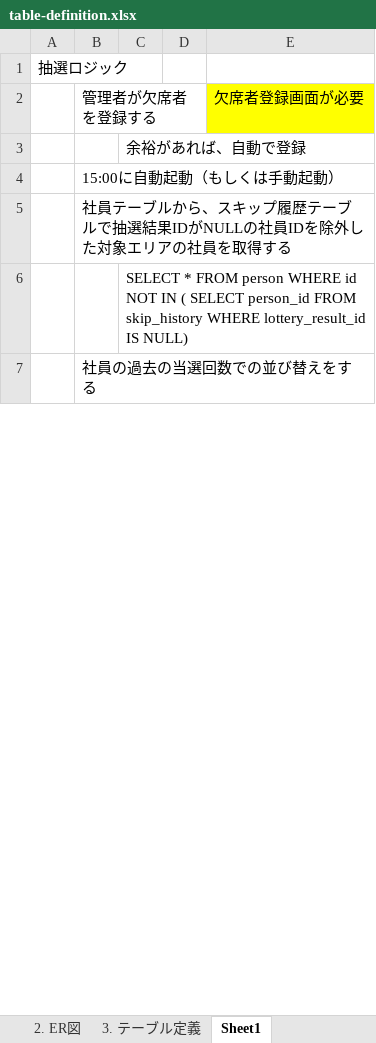
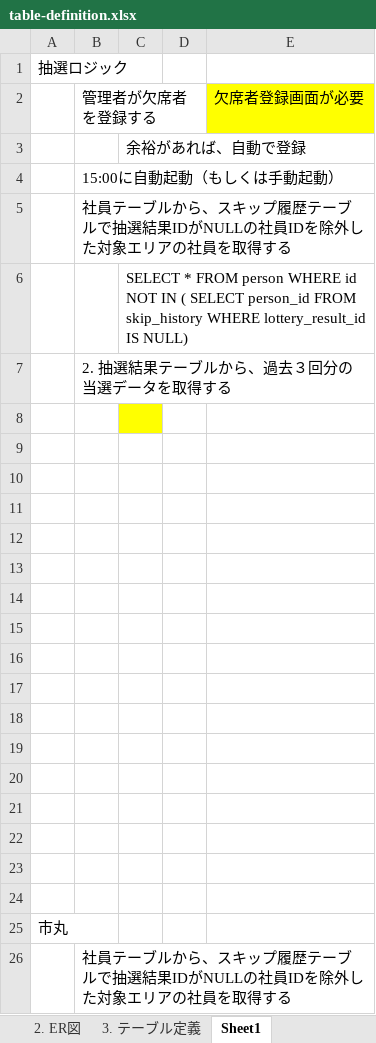
Before and after one commit to dichimaru/hackason2026, an Excel workbook: docs/table-definition.xlsx, sheet Sheet1, drawn as a sheet; only a part is shown; values as stored, in another font and other column widths than the file's, no borders; the diff covers the shown part only; the diff names each change by its address in the sheet, - before the commit and + after, or states it on an @@ line.

Commit message:
抽選ロジック記載

```diff
--- a/docs/table-definition.xlsx (sheet Sheet1)
+++ b/docs/table-definition.xlsx (sheet Sheet1)
-B7: 社員の過去の当選回数での並び替えをする
+B7: 2. 抽選結果テーブルから、過去３回分の当選データを取得する
+row 8: (empty)
+row 9: (empty)
+row 10: (empty)
+row 11: (empty)
+row 12: (empty)
+row 13: (empty)
+row 14: (empty)
+row 15: (empty)
+row 16: (empty)
+row 17: (empty)
+row 18: (empty)
+row 19: (empty)
+row 20: (empty)
+row 21: (empty)
+row 22: (empty)
+row 23: (empty)
+row 24: (empty)
+row 25: 市丸
+row 26:  | 社員テーブルから、スキップ履歴テーブルで抽選結果IDがNULLの社員IDを除外した対象エリアの社員を取得する
```
Also changed, not shown: 17 added rows, 1 edited cell and cell formats elsewhere in this sheet, sheet 3. テーブル定義.
